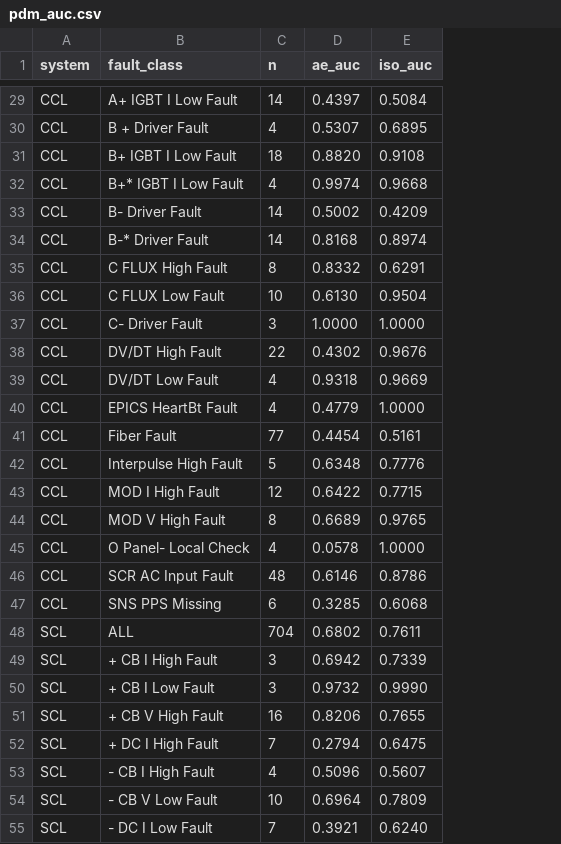
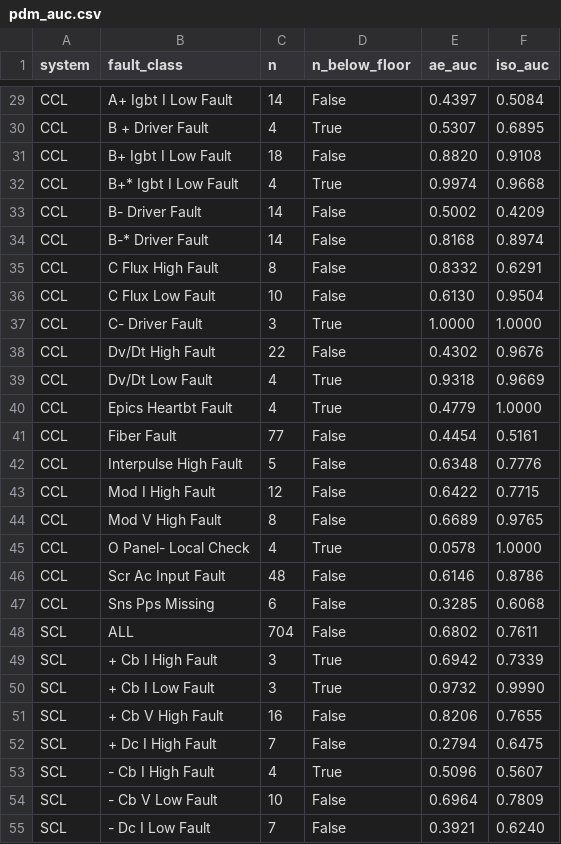
Before and after one commit to Rohit-Gupta-126/PHAROS, a CSV file: reports/phase0/pdm_auc.csv, drawn as a sheet; only a part is shown, gaps mark what is left out; the diff covers the shown part only; the diff names each change by its address in the sheet, - before the commit and + after, or states it on an @@ line.

```diff
--- a/reports/phase0/pdm_auc.csv
+++ b/reports/phase0/pdm_auc.csv
+column D (n_below_floor), rows 29-55: False | True | False | True | False | False | False | False | True | False | True | True | False | False | False | False | True | False | False | False | True | True | False | False | True | False | False
-B29 (fault_class): A+ IGBT I Low Fault
+B29 (fault_class): A+ Igbt I Low Fault
-B31 (fault_class): B+ IGBT I Low Fault
+B31 (fault_class): B+ Igbt I Low Fault
-B32 (fault_class): B+* IGBT I Low Fault
+B32 (fault_class): B+* Igbt I Low Fault
-B35 (fault_class): C FLUX High Fault
+B35 (fault_class): C Flux High Fault
-B36 (fault_class): C FLUX Low Fault
+B36 (fault_class): C Flux Low Fault
-B38 (fault_class): DV/DT High Fault
+B38 (fault_class): Dv/Dt High Fault
-B39 (fault_class): DV/DT Low Fault
+B39 (fault_class): Dv/Dt Low Fault
-B40 (fault_class): EPICS HeartBt Fault
+B40 (fault_class): Epics Heartbt Fault
-B43 (fault_class): MOD I High Fault
+B43 (fault_class): Mod I High Fault
-B44 (fault_class): MOD V High Fault
+B44 (fault_class): Mod V High Fault
-B46 (fault_class): SCR AC Input Fault
+B46 (fault_class): Scr Ac Input Fault
-B47 (fault_class): SNS PPS Missing
+B47 (fault_class): Sns Pps Missing
-B49 (fault_class): + CB I High Fault
+B49 (fault_class): + Cb I High Fault
-B50 (fault_class): + CB I Low Fault
+B50 (fault_class): + Cb I Low Fault
-B51 (fault_class): + CB V High Fault
+B51 (fault_class): + Cb V High Fault
-B52 (fault_class): + DC I High Fault
+B52 (fault_class): + Dc I High Fault
-B53 (fault_class): - CB I High Fault
+B53 (fault_class): - Cb I High Fault
-B54 (fault_class): - CB V Low Fault
+B54 (fault_class): - Cb V Low Fault
-B55 (fault_class): - DC I Low Fault
+B55 (fault_class): - Dc I Low Fault
```
Also changed, not shown: 2 added rows, 3 removed rows and 30 edited cells elsewhere in this file, 10 other files.
